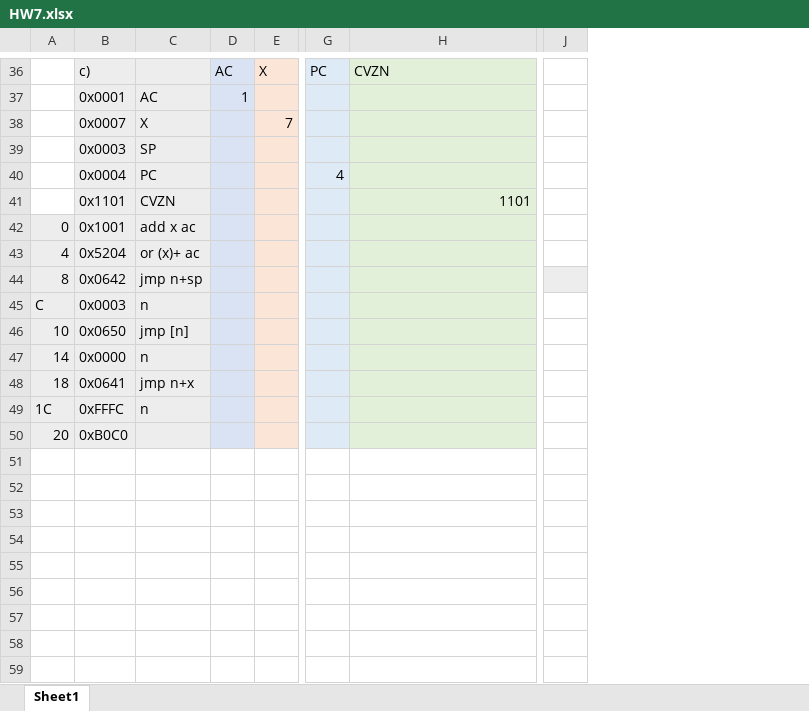
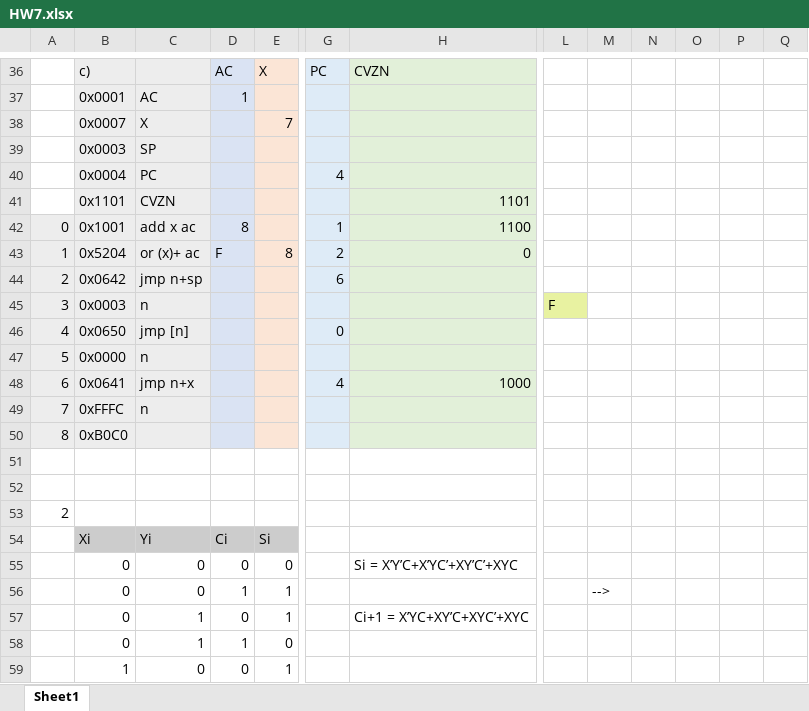
Before and after one commit to trickyok/College-Work, an Excel workbook: Autumn_2024/Computer Architecture/Homework/Homework 7/HW7.xlsx, sheet Sheet1, drawn as a sheet; only a part is shown, gaps mark what is left out; values as stored, in another font and other column widths than the file's, no borders; conditional formats not drawn; removed rows and columns are numbered as before the commit, all else as after; rows hold the shown columns only; the diff covers the shown part only; the diff names each change by its address in the sheet, - before the commit and + after, or states it on an @@ line.

```diff
--- a/Autumn_2024/Computer Architecture/Homework/Homework 7/HW7.xlsx (sheet Sheet1)
+++ b/Autumn_2024/Computer Architecture/Homework/Homework 7/HW7.xlsx (sheet Sheet1)
-column J, empty
+column L, empty
+column M, empty
+column N, empty
+column O, empty
+column P, empty
+column Q, empty
-D42: (empty)
+D42: 8
-G42: (empty)
+G42: 1
-H42: (empty)
+H42: 1100
+row 43: 1 | 0x5204 | or (x)+ ac | F | 8 | 2 | 0
+row 44: 2 | 0x0642 | jmp n+sp |  |  | 6
+row 45: 3 | 0x0003 | n |  |  |  |  | F
-B46: 0x5204
+B46: 0x0650
-C46: or (x)+ ac
+C46: jmp [n]
-G46: (empty)
+G46: 0
-row 44: 8 | 0x0642 | jmp n+sp
-row 45: C | 0x0003 | n
-row 46: 10 | 0x0650 | jmp [n]
-A47: 14
+A47: 5
-row 48: 18 | 0x0641 | jmp n+x
+row 48: 6 | 0x0641 | jmp n+x |  |  | 4 | 1000
-A49: 1C
+A49: 7
+row 50: 8 | 0xB0C0
-row 51: 20 | 0xB0C0
+row 51: (empty)
-A51:C51 fill: #EDEDED
+A51:C51 fill: none
-D51 fill: #DAE3F3
+D51 fill: none
-E51 fill: #FBE5D6
+E51 fill: none
-G51 fill: #DEEBF7
+G51 fill: none
-H51 fill: #E2F0D9
+H51 fill: none
+row 52: (empty)
+row 53: 2
+row 54:  | Xi | Yi | Ci | Si
+row 55:  | 0 | 0 | 0 | 0 |  | Si = X’Y’C+X’YC’+XY’C’+XYC
+row 56:  | 0 | 0 | 1 | 1 |  |  |  | -->
+row 57:  | 0 | 1 | 0 | 1 |  | Ci+1 = X’YC+XY’C+XYC’+XYC
+row 58:  | 0 | 1 | 1 | 0
+row 59:  | 1 | 0 | 0 | 1
```
Also changed, not shown: 25 added rows, 17 removed rows, 1 added column, 11 edited cells and cell formats elsewhere in this sheet, 1 other file.
